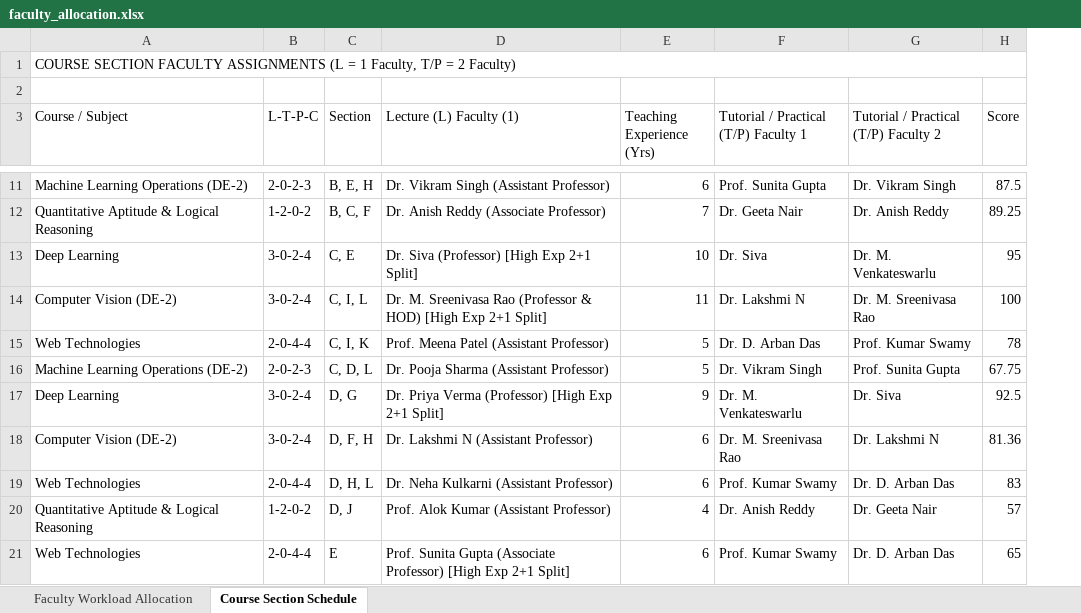
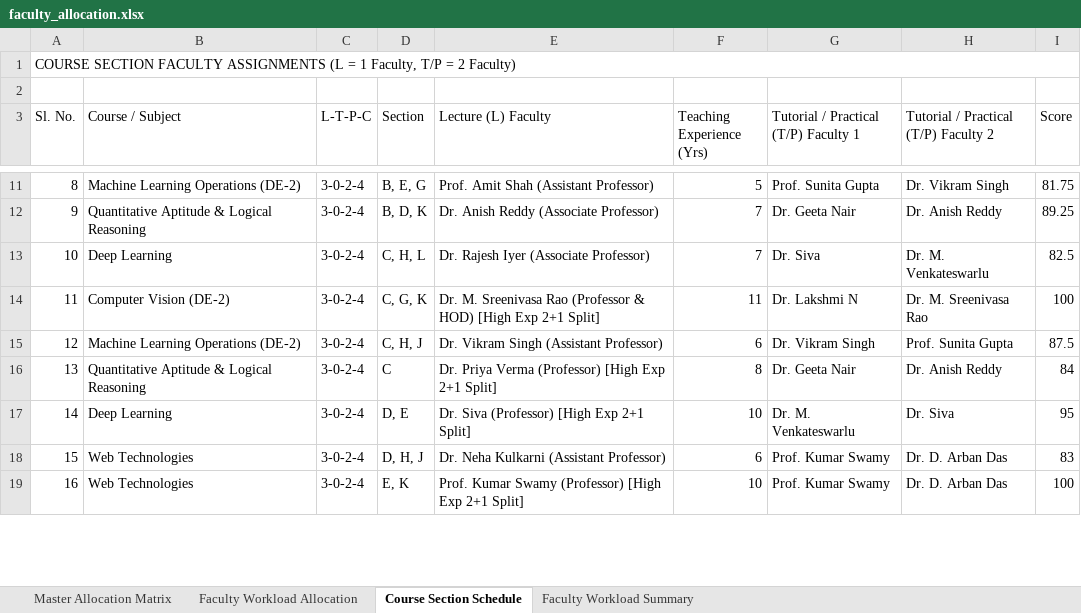
Before and after one commit to SaiAkhil91439/AI-faculty-course-allocation-3.0, an Excel workbook: output/faculty_allocation.xlsx, sheet Course Section Schedule, drawn as a sheet; only a part is shown, gaps mark what is left out; values as stored, in another font and other column widths than the file's, no cell formats; removed rows and columns are numbered as before the commit, all else as after; the diff covers the shown part only; the diff names each change by its address in the sheet, - before the commit and + after, or states it on an @@ line.

Commit message:
Support single combined input Excel and clear faculty names in generated reports

```diff
--- a/output/faculty_allocation.xlsx (sheet Course Section Schedule)
+++ b/output/faculty_allocation.xlsx (sheet Course Section Schedule)
+sheet tab: Master Allocation Matrix
+sheet tab: Faculty Workload Summary
+column A (Sl. No.), row 1: COURSE SECTION FACULTY ASSIGNMENTS (L = 1 Faculty, T/P = 2 Faculty); rows 11-15: 8 | 9 | 10 | 11 | 12; rows 17-19: 14 | 15 | 16
-row 1: COURSE SECTION FACULTY ASSIGNMENTS (L = 1 Faculty, T/P = 2 Faculty)
+row 2: (empty)
-E3: Lecture (L) Faculty (1)
+E3: Lecture (L) Faculty
-C11 (L-T-P-C): 2-0-2-3
+C11 (L-T-P-C): 3-0-2-4
-D11 (Section): B, E, H
+D11 (Section): B, E, G
-E11 (Lecture (L) Faculty): Dr. Vikram Singh (Assistant Professor)
+E11 (Lecture (L) Faculty): Prof. Amit Shah (Assistant Professor)
-F11 (Teaching Experience (Yrs)): 6
+F11 (Teaching Experience (Yrs)): 5
-I11 (Score): 87.5
+I11 (Score): 81.75
-C12 (L-T-P-C): 1-2-0-2
+C12 (L-T-P-C): 3-0-2-4
-D12 (Section): B, C, F
+D12 (Section): B, D, K
-D13 (Section): C, E
+D13 (Section): C, H, L
-E13 (Lecture (L) Faculty): Dr. Siva (Professor) [High Exp 2+1 Split]
+E13 (Lecture (L) Faculty): Dr. Rajesh Iyer (Associate Professor)
-F13 (Teaching Experience (Yrs)): 10
+F13 (Teaching Experience (Yrs)): 7
-I13 (Score): 95
+I13 (Score): 82.5
-D14 (Section): C, I, L
+D14 (Section): C, G, K
-row 15: Web Technologies | 2-0-4-4 | C, I, K | Prof. Meena Patel (Assistant Professor) | 5 | Dr. D. Arban Das | Prof. Kumar Swamy | 78
-C15 (L-T-P-C): 2-0-2-3
+C15 (L-T-P-C): 3-0-2-4
-D15 (Section): C, D, L
+D15 (Section): C, H, J
-E15 (Lecture (L) Faculty): Dr. Pooja Sharma (Assistant Professor)
+E15 (Lecture (L) Faculty): Dr. Vikram Singh (Assistant Professor)
-F15 (Teaching Experience (Yrs)): 5
+F15 (Teaching Experience (Yrs)): 6
-I15 (Score): 67.75
+I15 (Score): 87.5
+row 16: 13 | Quantitative Aptitude & Logical Reasoning | 3-0-2-4 | C | Dr. Priya Verma (Professor) [High Exp 2+1 Split] | 8 | Dr. Geeta Nair | Dr. Anish Reddy | 84
-D17 (Section): D, G
+D17 (Section): D, E
-E17 (Lecture (L) Faculty): Dr. Priya Verma (Professor) [High Exp 2+1 Split]
+E17 (Lecture (L) Faculty): Dr. Siva (Professor) [High Exp 2+1 Split]
-F17 (Teaching Experience (Yrs)): 9
+F17 (Teaching Experience (Yrs)): 10
-I17 (Score): 92.5
+I17 (Score): 95
-row 18: Computer Vision (DE-2) | 3-0-2-4 | D, F, H | Dr. Lakshmi N (Assistant Professor) | 6 | Dr. M. Sreenivasa Rao | Dr. Lakshmi N | 81.36
-C18 (L-T-P-C): 2-0-4-4
+C18 (L-T-P-C): 3-0-2-4
-D18 (Section): D, H, L
+D18 (Section): D, H, J
-row 20: Quantitative Aptitude & Logical Reasoning | 1-2-0-2 | D, J | Prof. Alok Kumar (Assistant Professor) | 4 | Dr. Anish Reddy | Dr. Geeta Nair | 57
-C19 (L-T-P-C): 2-0-4-4
+C19 (L-T-P-C): 3-0-2-4
-D19 (Section): E
+D19 (Section): E, K
-E19 (Lecture (L) Faculty): Prof. Sunita Gupta (Associate Professor) [High Exp…
+E19 (Lecture (L) Faculty): Prof. Kumar Swamy (Professor) [High Exp…
-F19 (Teaching Experience (Yrs)): 6
+F19 (Teaching Experience (Yrs)): 10
-I19 (Score): 65
+I19 (Score): 100
```
Also changed, not shown: 7 added rows, 5 removed rows and 40 edited cells elsewhere in this sheet, sheet Faculty Workload Allocation, cell formats, input/course_details.xlsx, input/faculty_combined_input.xlsx, 10 other files.
